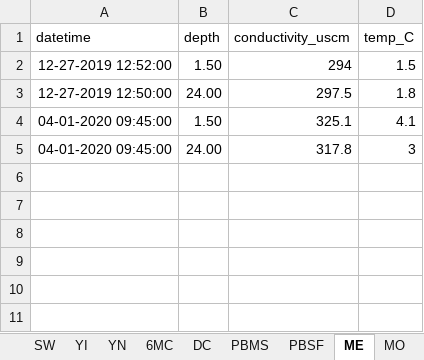
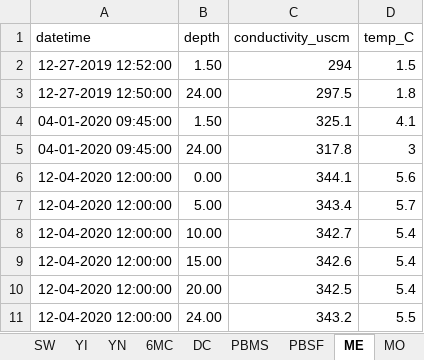
Before and after one commit to LinneaRock/CL_BUD, an Excel workbook: Data/conductivity_field.xlsx, sheet ME, drawn as a sheet; values as stored, in another font and other column widths than the file's, no borders; the diff names each change by its address in the sheet, - before the commit and + after, or states it on an @@ line.

Commit message:
updating lake data

```diff
--- a/Data/conductivity_field.xlsx (sheet ME)
+++ b/Data/conductivity_field.xlsx (sheet ME)
+row 6: 12-04-2020 12:00:00 | 0.00 | 344.1 | 5.6
+row 7: 12-04-2020 12:00:00 | 5.00 | 343.4 | 5.7
+row 8: 12-04-2020 12:00:00 | 10.00 | 342.7 | 5.4
+row 9: 12-04-2020 12:00:00 | 15.00 | 342.6 | 5.4
+row 10: 12-04-2020 12:00:00 | 20.00 | 342.5 | 5.4
+row 11: 12-04-2020 12:00:00 | 24.00 | 343.2 | 5.5
```
Also changed, not shown: 3 other files.
